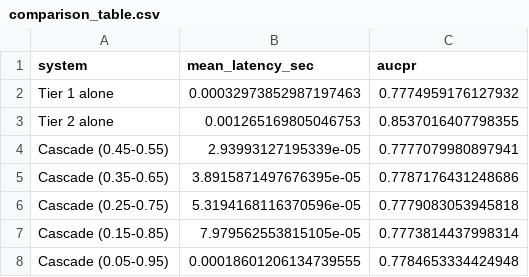
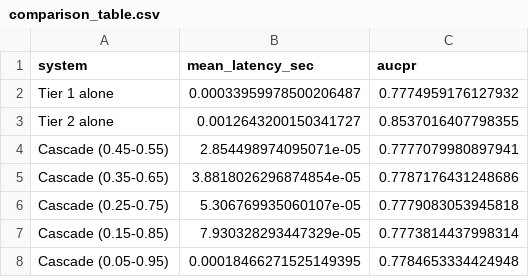
Before and after one commit to shrishtigupta120807-create/credit-card-fraud-detection, a CSV file: results/comparison_table.csv, drawn as a sheet.

```diff
--- a/results/comparison_table.csv
+++ b/results/comparison_table.csv
@@ -1,8 +1,8 @@
 system,mean_latency_sec,aucpr
-Tier 1 alone,0.00032973852987197463,0.7774959176127932
-Tier 2 alone,0.001265169805046753,0.8537016407798355
-Cascade (0.45-0.55),2.93993127195339e-05,0.7777079980897941
-Cascade (0.35-0.65),3.8915871497676395e-05,0.7787176431248686
-Cascade (0.25-0.75),5.3194168116370596e-05,0.7779083053945818
-Cascade (0.15-0.85),7.979562553815105e-05,0.7773814437998314
-Cascade (0.05-0.95),0.00018601206134739555,0.7784653334424948
+Tier 1 alone,0.00033959978500206487,0.7774959176127932
+Tier 2 alone,0.0012643200150341727,0.8537016407798355
+Cascade (0.45-0.55),2.854498974095071e-05,0.7777079980897941
+Cascade (0.35-0.65),3.8818026296874854e-05,0.7787176431248686
+Cascade (0.25-0.75),5.306769935060107e-05,0.7779083053945818
+Cascade (0.15-0.85),7.930328293447329e-05,0.7773814437998314
+Cascade (0.05-0.95),0.00018466271525149395,0.7784653334424948
```
Also changed, not shown: 3 other files.
